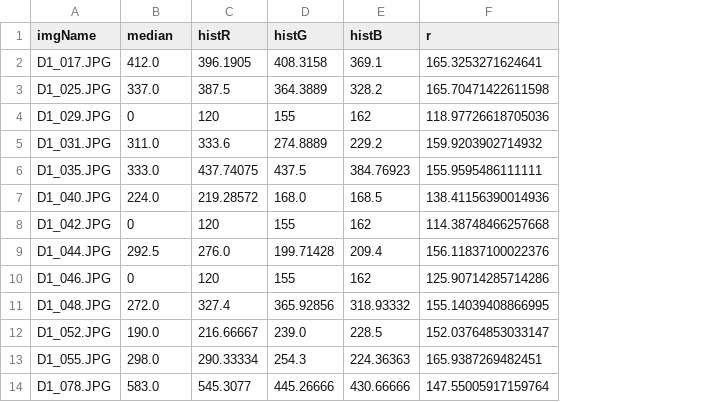
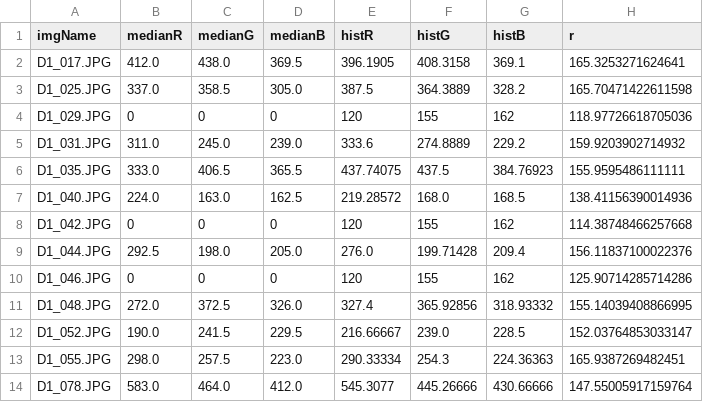
Before and after one commit to dayvidcds/analise-sashibo, a CSV file: VERSAO 2/GERADOR DE DATASET V2/DATASET.csv, drawn as a sheet; only a part is shown; the diff names each change by its address in the sheet, - before the commit and + after, or states it on an @@ line.

Commit message:
adição da mediana para RGB

```diff
--- a/VERSAO 2/GERADOR DE DATASET V2/DATASET.csv
+++ b/VERSAO 2/GERADOR DE DATASET V2/DATASET.csv
+column C (medianG), rows 2-14: 438.0 | 358.5 | 0 | 245.0 | 406.5 | 163.0 | 0 | 198.0 | 0 | 372.5 | 241.5 | 257.5 | 464.0
+column D (medianB), rows 2-14: 369.5 | 305.0 | 0 | 239.0 | 365.5 | 162.5 | 0 | 205.0 | 0 | 326.0 | 229.5 | 223.0 | 412.0
-B1: median
+B1: medianR
```
Also changed, not shown: 13 other files.
